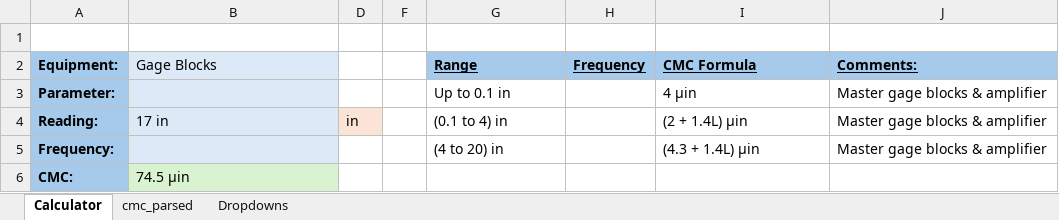
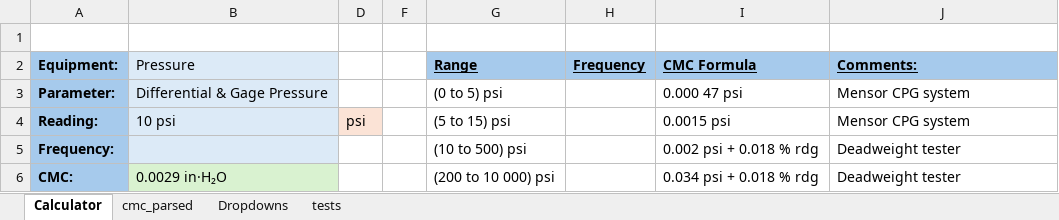
Before and after one commit to Johnson-Gage-Inspection-Inc/CMCs, an Excel workbook: CMC_Calculator.xlsm, sheet Calculator, drawn as a sheet; values as stored, in another font and other column widths than the file's, no borders; the diff names each change by its address in the sheet, - before the commit and + after, or states it on an @@ line.

Commit message:
Add tests and refactor unit conversion logic for improved accuracy and maintainability

```diff
--- a/CMC_Calculator.xlsm (sheet Calculator)
+++ b/CMC_Calculator.xlsm (sheet Calculator)
+sheet tab: tests
-B2: Gage Blocks
+B2: Pressure
-B3 (Pressure): (empty)
+B3 (Pressure): Differential & Gage Pressure
-G3 (Range): Up to 0.1 in
+G3 (Range): (0 to 5) psi
-I3 (CMC Formula): 4 µin
+I3 (CMC Formula): 0.000 47 psi
-J3:J4 (Comments:): Master gage blocks & amplifier
+J3:J4 (Comments:): Mensor CPG system
-B4 (Pressure): 17 in
+B4 (Pressure): 10 psi
-D4: in
+D4: psi
-G4 (Range): (0.1 to 4) in
+G4 (Range): (5 to 15) psi
-I4 (CMC Formula): (2 + 1.4L) µin
+I4 (CMC Formula): 0.0015 psi
-G5 (Range): (4 to 20) in
+G5 (Range): (10 to 500) psi
-I5 (CMC Formula): (4.3 + 1.4L) µin
+I5 (CMC Formula): 0.002 psi + 0.018 % rdg
-J5 (Comments:): Master gage blocks & amplifier
+J5 (Comments:): Deadweight tester
-B6 (Pressure): 74.5 µin
+B6 (Pressure): 0.0029 in·H₂O
-G6 (Range): (empty)
+G6 (Range): (200 to 10 000) psi
-I6 (CMC Formula): (empty)
+I6 (CMC Formula): 0.034 psi + 0.018 % rdg
-J6 (Comments:): (empty)
+J6 (Comments:): Deadweight tester
```
Also changed, not shown: sheet cmc_parsed, sheet Dropdowns, hidden cells.
